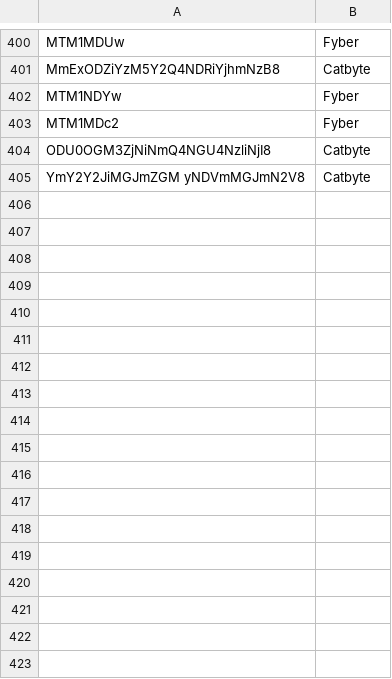
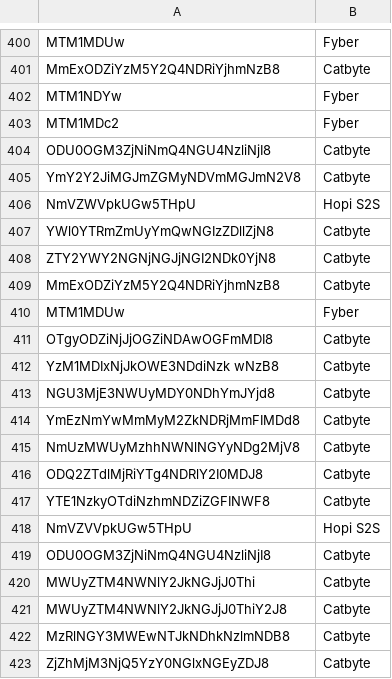
Before and after one commit to BeratGocer/appsamurai-dashboard, a CSV file: Adnetworkler.csv, drawn as a sheet; only a part is shown, gaps mark what is left out.

Commit message:
Auto-commit: 2025-09-11_12:51:24 - Additional ad network codes: Added NmVZWVpkUGw5THpU and YmY2Y2JiMGJmZGMyNDVmMGJmN2V8

```diff
--- a/Adnetworkler.csv
+++ b/Adnetworkler.csv
@@ -404,2 +404,20 @@ MTM1MDc2,Fyber
 ODU0OGM3ZjNiNmQ4NGU4NzliNjI8,Catbyte
-YmY2Y2JiMGJmZGM yNDVmMGJmN2V8,Catbyte
+YmY2Y2JiMGJmZGMyNDVmMGJmN2V8,Catbyte
+NmVZWVpkUGw5THpU,Hopi S2S
+YWl0YTRmZmUyYmQwNGIzZDllZjN8,Catbyte
+ZTY2YWY2NGNjNGJjNGI2NDk0YjN8,Catbyte
+MmExODZiYzM5Y2Q4NDRiYjhmNzB8,Catbyte
+MTM1MDUw,Fyber
+OTgyODZiNjJjOGZiNDAwOGFmMDI8,Catbyte
+YzM1MDIxNjJkOWE3NDdiNzk wNzB8,Catbyte
+NGU3MjE3NWUyMDY0NDhYmJYjd8,Catbyte
+YmEzNmYwMmMyM2ZkNDRjMmFIMDd8,Catbyte
+NmUzMWUyMzhhNWNlNGYyNDg2MjV8,Catbyte
+ODQ2ZTdlMjRiYTg4NDRlY2I0MDJ8,Catbyte
+YTE1NzkyOTdiNzhmNDZiZGFINWF8,Catbyte
+NmVZVVpkUGw5THpU,Hopi S2S
+ODU0OGM3ZjNiNmQ4NGU4NzliNjI8,Catbyte
+MWUyZTM4NWNlY2JkNGJjJ0Thi,Catbyte
+MWUyZTM4NWNlY2JkNGJjJ0ThiY2J8,Catbyte
+MzRlNGY3MWEwNTJkNDhkNzlmNDB8,Catbyte
+ZjZhMjM3NjQ5YzY0NGlxNGEyZDJ8,Catbyte
```
Also changed, not shown: 1 other file.
